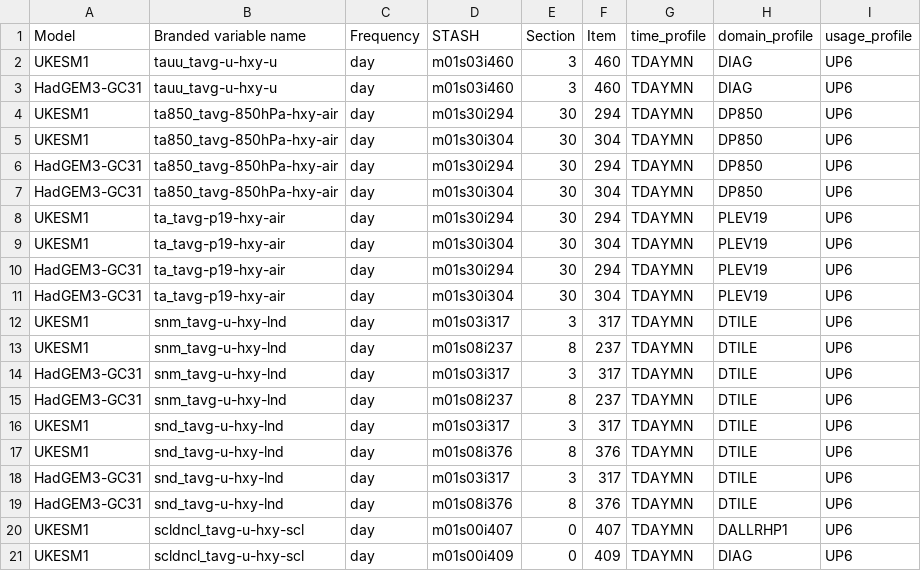
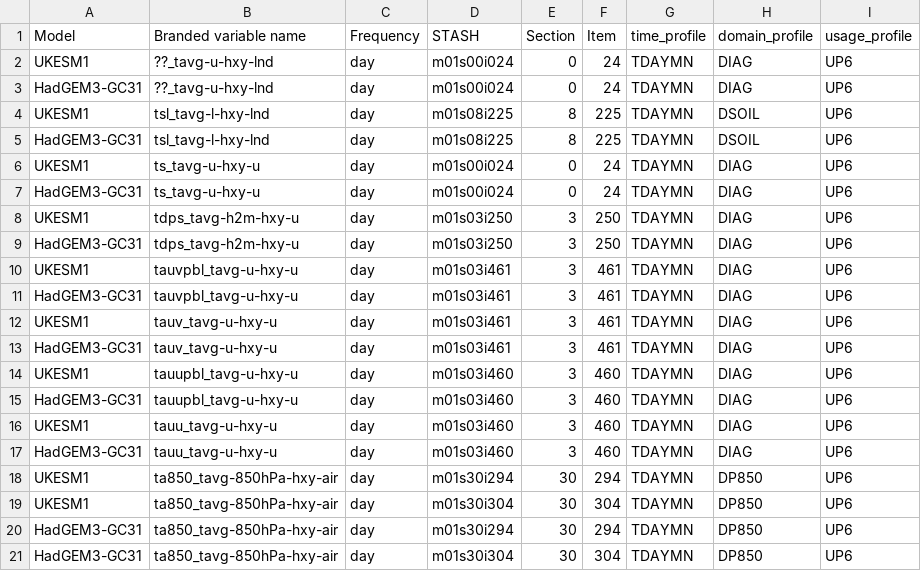
Before and after one commit to mo-gill/CDDS-CMIP7-mappings, a CSV file: data/stash.csv, drawn as a sheet; only a part is shown; the shorter side is filled out with more unchanged rows.

```diff
--- a/data/stash.csv
+++ b/data/stash.csv
@@ -1,2 +1,16 @@
 Model,Branded variable name,Frequency,STASH,Section,Item,time_profile,domain_profile,usage_profile
+UKESM1,??_tavg-u-hxy-lnd,day,m01s00i024,0,24,TDAYMN,DIAG,UP6
+HadGEM3-GC31,??_tavg-u-hxy-lnd,day,m01s00i024,0,24,TDAYMN,DIAG,UP6
+UKESM1,tsl_tavg-l-hxy-lnd,day,m01s08i225,8,225,TDAYMN,DSOIL,UP6
+HadGEM3-GC31,tsl_tavg-l-hxy-lnd,day,m01s08i225,8,225,TDAYMN,DSOIL,UP6
+UKESM1,ts_tavg-u-hxy-u,day,m01s00i024,0,24,TDAYMN,DIAG,UP6
+HadGEM3-GC31,ts_tavg-u-hxy-u,day,m01s00i024,0,24,TDAYMN,DIAG,UP6
+UKESM1,tdps_tavg-h2m-hxy-u,day,m01s03i250,3,250,TDAYMN,DIAG,UP6
+HadGEM3-GC31,tdps_tavg-h2m-hxy-u,day,m01s03i250,3,250,TDAYMN,DIAG,UP6
+UKESM1,tauvpbl_tavg-u-hxy-u,day,m01s03i461,3,461,TDAYMN,DIAG,UP6
+HadGEM3-GC31,tauvpbl_tavg-u-hxy-u,day,m01s03i461,3,461,TDAYMN,DIAG,UP6
+UKESM1,tauv_tavg-u-hxy-u,day,m01s03i461,3,461,TDAYMN,DIAG,UP6
+HadGEM3-GC31,tauv_tavg-u-hxy-u,day,m01s03i461,3,461,TDAYMN,DIAG,UP6
+UKESM1,tauupbl_tavg-u-hxy-u,day,m01s03i460,3,460,TDAYMN,DIAG,UP6
+HadGEM3-GC31,tauupbl_tavg-u-hxy-u,day,m01s03i460,3,460,TDAYMN,DIAG,UP6
 UKESM1,tauu_tavg-u-hxy-u,day,m01s03i460,3,460,TDAYMN,DIAG,UP6
```
Also changed, not shown: data/mappings.csv, 1 other file.
